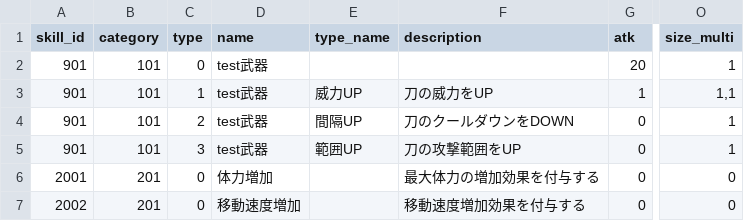
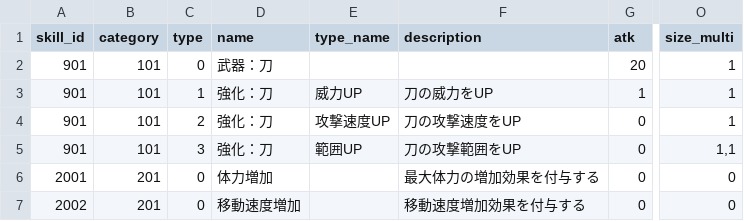
Before and after one commit to technocronos/sengoku_survivor, a CSV file: vee/Assets/StreamingAssets/Csv/drop_mst.csv, drawn as a sheet; only a part is shown, gaps mark what is left out; the diff names each change by its address in the sheet, - before the commit and + after, or states it on an @@ line.

```diff
--- a/vee/Assets/StreamingAssets/Csv/drop_mst.csv
+++ b/vee/Assets/StreamingAssets/Csv/drop_mst.csv
-D2 (name): test武器
+D2 (name): 武器：刀
-D3:D5 (name): test武器
+D3:D5 (name): 強化：刀
-O3 (size_multi): 1,1
+O3 (size_multi): 1
-E4 (type_name): 間隔UP
+E4 (type_name): 攻撃速度UP
-F4 (description): 刀のクールダウンをDOWN
+F4 (description): 刀の攻撃速度をUP
-O5 (size_multi): 1
+O5 (size_multi): 1,1
```
Also changed, not shown: vee/Assets/StreamingAssets/Csv/wave_mst.csv, 44 other files.
